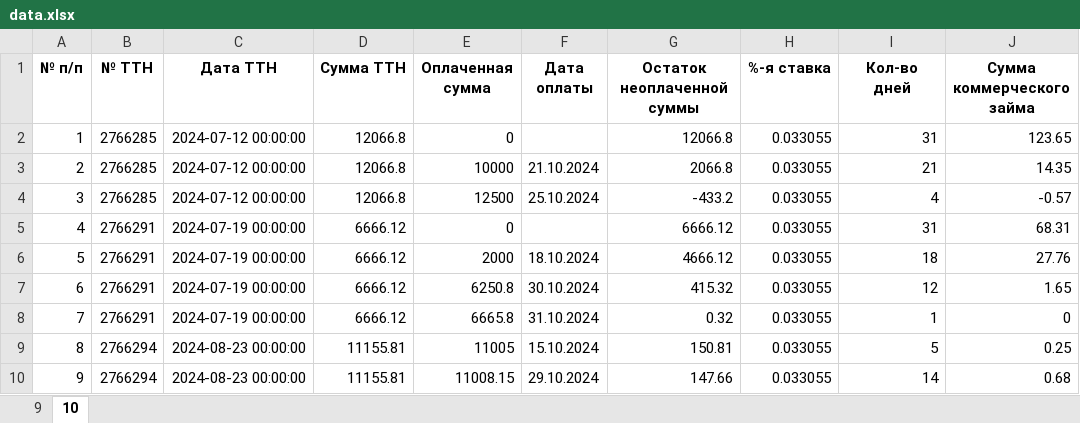
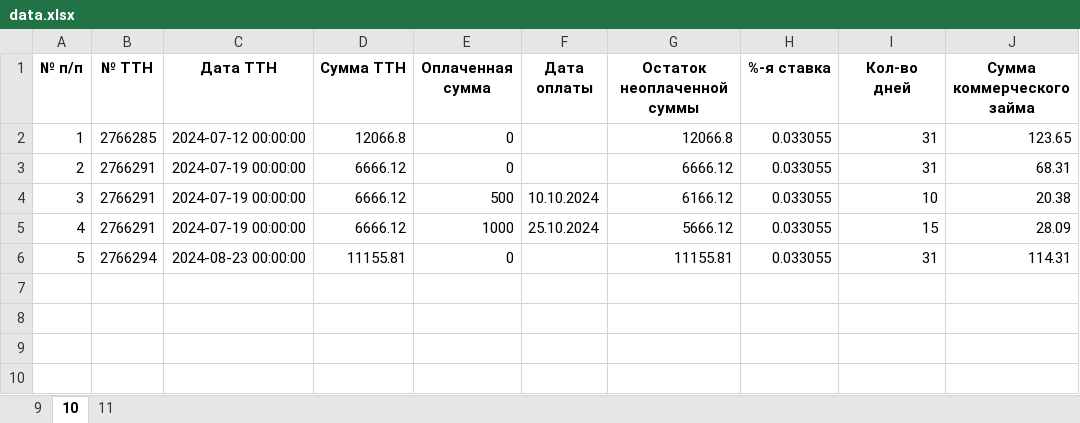
Before and after one commit to Thommy-the-techguy/PercentCalculator, an Excel workbook: data.xlsx, sheet 10, drawn as a sheet; values as stored, in another font and other column widths than the file's, no borders; removed rows and columns are numbered as before the commit, all else as after; the diff names each change by its address in the sheet, - before the commit and + after, or states it on an @@ line.

```diff
--- a/data.xlsx (sheet 10)
+++ b/data.xlsx (sheet 10)
+sheet tab: 11
-row 3: 2 | 2766285 | 2024-07-12 00:00:00 | 12066.8 | 10000 | 21.10.2024 | 2066.8 | 0.033055 | 21 | 14.35
-row 4: 3 | 2766285 | 2024-07-12 00:00:00 | 12066.8 | 12500 | 25.10.2024 | -433.2 | 0.033055 | 4 | -0.57
@@ column A (№ п/п) renumbered between rows 3 and 6 @@
-E4 (Оплаченная сумма): 2000
+E4 (Оплаченная сумма): 500
-F4 (Дата оплаты): 18.10.2024
+F4 (Дата оплаты): 10.10.2024
-G4 (Остаток неоплаченной суммы): 4666.12
+G4 (Остаток неоплаченной суммы): 6166.12
-I4 (Кол-во дней): 18
+I4 (Кол-во дней): 10
-J4 (Сумма коммерческого займа): 27.76
+J4 (Сумма коммерческого займа): 20.38
-E5 (Оплаченная сумма): 6250.8
+E5 (Оплаченная сумма): 1000
-F5 (Дата оплаты): 30.10.2024
+F5 (Дата оплаты): 25.10.2024
-G5 (Остаток неоплаченной суммы): 415.32
+G5 (Остаток неоплаченной суммы): 5666.12
-I5 (Кол-во дней): 12
+I5 (Кол-во дней): 15
-J5 (Сумма коммерческого займа): 1.65
+J5 (Сумма коммерческого займа): 28.09
-row 8: 7 | 2766291 | 2024-07-19 00:00:00 | 6666.12 | 6665.8 | 31.10.2024 | 0.32 | 0.033055 | 1 | 0
-E6 (Оплаченная сумма): 11005
+E6 (Оплаченная сумма): 0
-F6 (Дата оплаты): 15.10.2024
+F6 (Дата оплаты): (empty)
-G6 (Остаток неоплаченной суммы): 150.81
+G6 (Остаток неоплаченной суммы): 11155.81
-I6 (Кол-во дней): 5
+I6 (Кол-во дней): 31
-J6 (Сумма коммерческого займа): 0.25
+J6 (Сумма коммерческого займа): 114.31
-row 10: 9 | 2766294 | 2024-08-23 00:00:00 | 11155.81 | 11008.15 | 29.10.2024 | 147.66 | 0.033055 | 14 | 0.68
```
Also changed, not shown: 4 other files.
